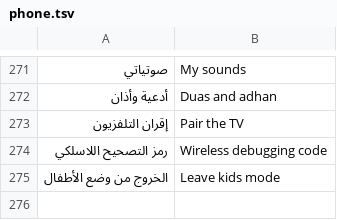
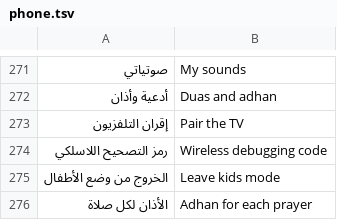
Before and after one commit to tshi-dev/UrTV, a TSV file: i18n/en/phone.tsv, drawn as a sheet; only a part is shown, gaps mark what is left out.

Commit message:
Adhan per prayer on the phone: its own page, adhan_prayers, the state

```diff
--- a/i18n/en/phone.tsv
+++ b/i18n/en/phone.tsv
@@ -275 +275,2 @@
 الخروج من وضع الأطفال	Leave kids mode
+الأذان لكل صلاة	Adhan for each prayer
```
Also changed, not shown: 11 other files.
